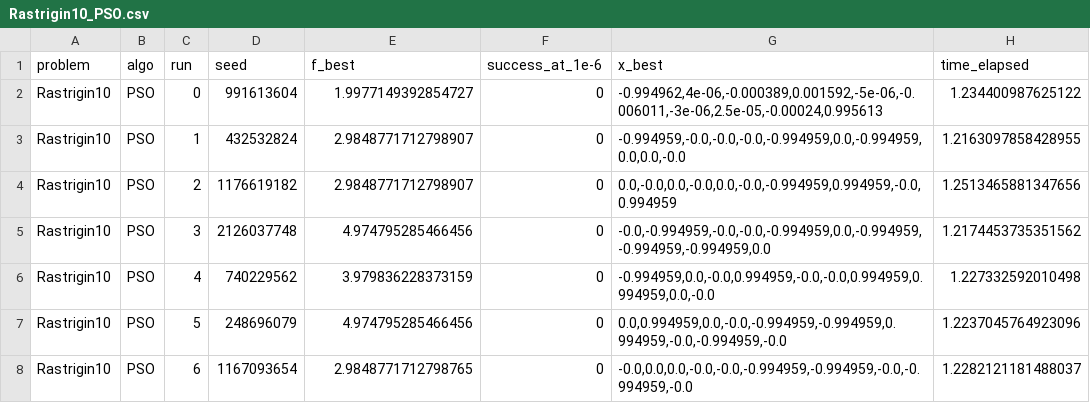
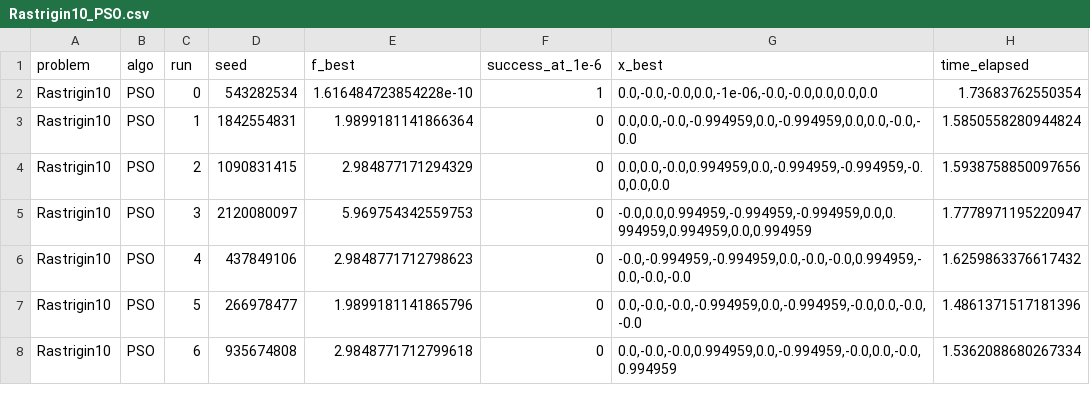
Before and after one commit to raqcoss/EvoComputing, a CSV file: results_nb/Rastrigin10_PSO.csv, drawn as a sheet; only a part is shown; the diff covers the shown part only.

```diff
--- a/results_nb/Rastrigin10_PSO.csv
+++ b/results_nb/Rastrigin10_PSO.csv
@@ -1,8 +1,8 @@
 problem,algo,run,seed,f_best,success_at_1e-6,x_best,time_elapsed
-Rastrigin10,PSO,0,991613604,1.9977149392854727,0,"-0.994962,4e-06,-0.000389,0.001592,-5e-06,-0.006011,-3e-06,2.5e-05,-0.00024,0.995613",1.234400987625122
-Rastrigin10,PSO,1,432532824,2.9848771712798907,0,"-0.994959,-0.0,-0.0,-0.0,-0.994959,0.0,-0.994959,0.0,0.0,-0.0",1.2163097858428955
-Rastrigin10,PSO,2,1176619182,2.9848771712798907,0,"0.0,-0.0,0.0,-0.0,0.0,-0.0,-0.994959,0.994959,-0.0,0.994959",1.2513465881347656
-Rastrigin10,PSO,3,2126037748,4.974795285466456,0,"-0.0,-0.994959,-0.0,-0.0,-0.994959,0.0,-0.994959,-0.994959,-0.994959,0.0",1.2174453735351562
-Rastrigin10,PSO,4,740229562,3.979836228373159,0,"-0.994959,0.0,-0.0,0.994959,-0.0,-0.0,0.994959,0.994959,0.0,-0.0",1.227332592010498
-Rastrigin10,PSO,5,248696079,4.974795285466456,0,"0.0,0.994959,0.0,-0.0,-0.994959,-0.994959,0.994959,-0.0,-0.994959,-0.0",1.2237045764923096
-Rastrigin10,PSO,6,1167093654,2.9848771712798765,0,"-0.0,0.0,0.0,-0.0,-0.0,-0.994959,-0.994959,-0.0,-0.994959,-0.0",1.2282121181488037
+Rastrigin10,PSO,0,543282534,1.616484723854228e-10,1,"0.0,-0.0,-0.0,0.0,-1e-06,-0.0,-0.0,0.0,0.0,0.0",1.73683762550354
+Rastrigin10,PSO,1,1842554831,1.9899181141866364,0,"0.0,0.0,-0.0,-0.994959,0.0,-0.994959,0.0,0.0,-0.0,-0.0",1.5850558280944824
+Rastrigin10,PSO,2,1090831415,2.984877171294329,0,"0.0,0.0,-0.0,0.994959,0.0,-0.994959,-0.994959,-0.0,0.0,0.0",1.5938758850097656
+Rastrigin10,PSO,3,2120080097,5.969754342559753,0,"-0.0,0.0,0.994959,-0.994959,-0.994959,0.0,0.994959,0.994959,0.0,0.994959",1.7778971195220947
+Rastrigin10,PSO,4,437849106,2.9848771712798623,0,"-0.0,-0.994959,-0.994959,0.0,-0.0,-0.0,0.994959,-0.0,-0.0,-0.0",1.6259863376617432
+Rastrigin10,PSO,5,266978477,1.9899181141865796,0,"0.0,-0.0,-0.0,-0.994959,0.0,-0.994959,-0.0,0.0,-0.0,-0.0",1.4861371517181396
+Rastrigin10,PSO,6,935674808,2.9848771712799618,0,"0.0,-0.0,-0.0,0.994959,0.0,-0.994959,-0.0,0.0,-0.0,0.994959",1.5362088680267334
```
Also changed, not shown: 96 edited cells elsewhere in this file, results_nb/Griewank10_DE.csv, results_nb/Griewank10_PSO.csv, 15 other files.
